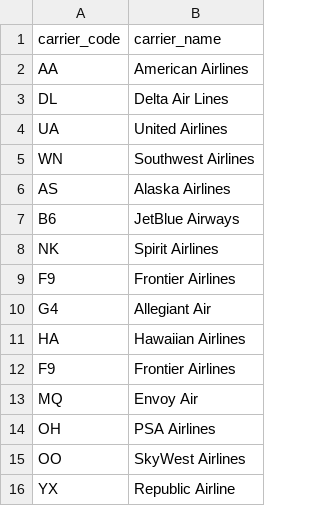
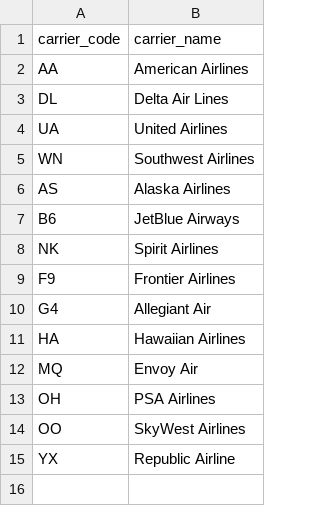
Before and after one commit to mingbutler/flight-delay-pipeline, a CSV file: dbt_project/seeds/carrier_lookup.csv, drawn as a sheet.

Commit message:
Add data quality transformations + more holiday dates

```diff
--- a/dbt_project/seeds/carrier_lookup.csv
+++ b/dbt_project/seeds/carrier_lookup.csv
@@ -11,3 +11,2 @@ G4,Allegiant Air
 HA,Hawaiian Airlines
-F9,Frontier Airlines
 MQ,Envoy Air
```
Also changed, not shown: 9 other files.
